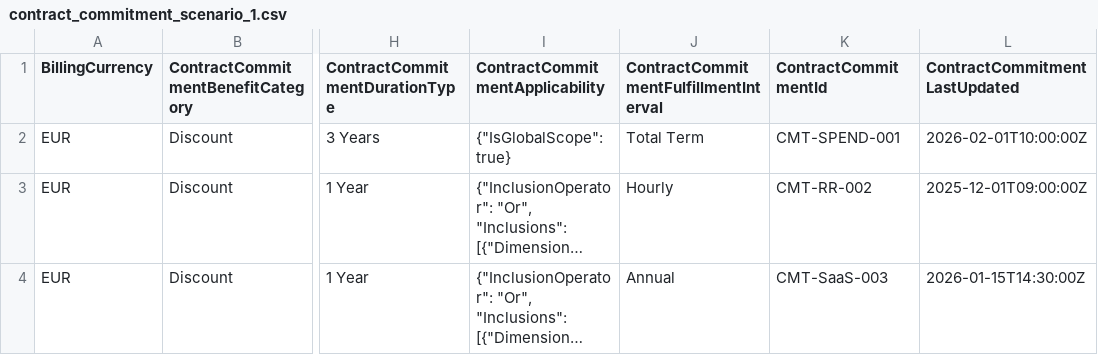
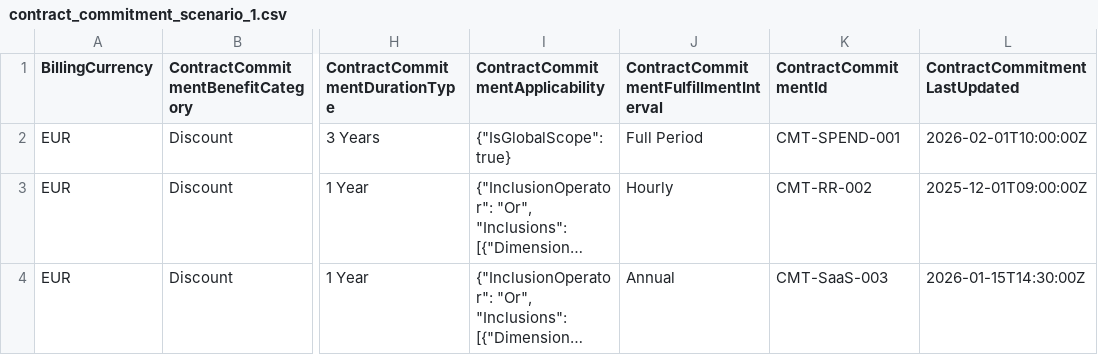
Before and after one commit to FinOps-Open-Cost-and-Usage-Spec/FOCUS_Spec, a CSV file: specification/data/contract_commitments/contract_commitment_scenario_1.csv, drawn as a sheet; only a part is shown, gaps mark what is left out; long unchanged cells end in …; the diff names each change by its address in the sheet, - before the commit and + after, or states it on an @@ line.

Commit message:
FOCUS #2288: replacing `Total Term` with `Full Period` in multiple files

```diff
--- a/specification/data/contract_commitments/contract_commitment_scenario_1.csv
+++ b/specification/data/contract_commitments/contract_commitment_scenario_1.csv
-J2: Total Term
+J2: Full Period
```
Also changed, not shown: 3 other files.
